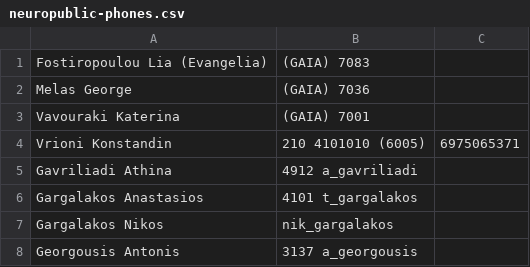
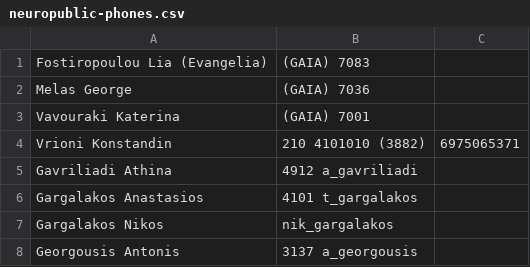
Before and after one commit to mperdikeas/mperdikeas.github.com, a CSV file: neuropublic-phones.csv, drawn as a sheet; only a part is shown.

Commit message:
NP phones

```diff
--- a/neuropublic-phones.csv
+++ b/neuropublic-phones.csv
@@ -3,3 +3,3 @@ Melas George, (GAIA) 7036
 Vavouraki Katerina, (GAIA) 7001
-Vrioni Konstandin, 210 4101010 (6005), 6975065371
+Vrioni Konstandin, 210 4101010 (3882), 6975065371
 Gavriliadi Athina       , 4912     a_gavriliadi
```
